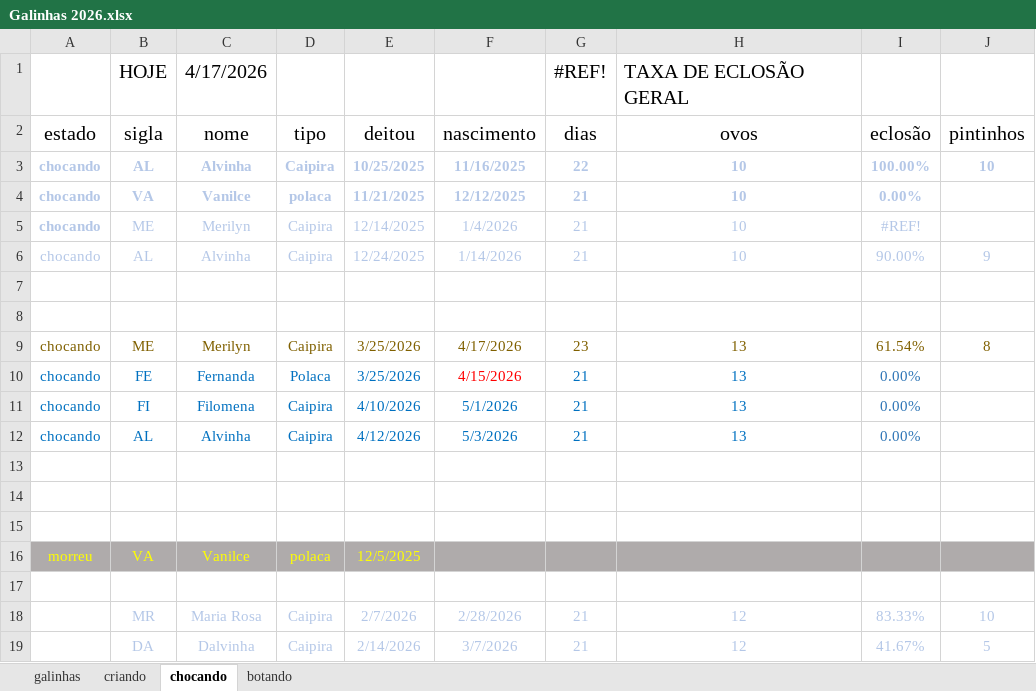
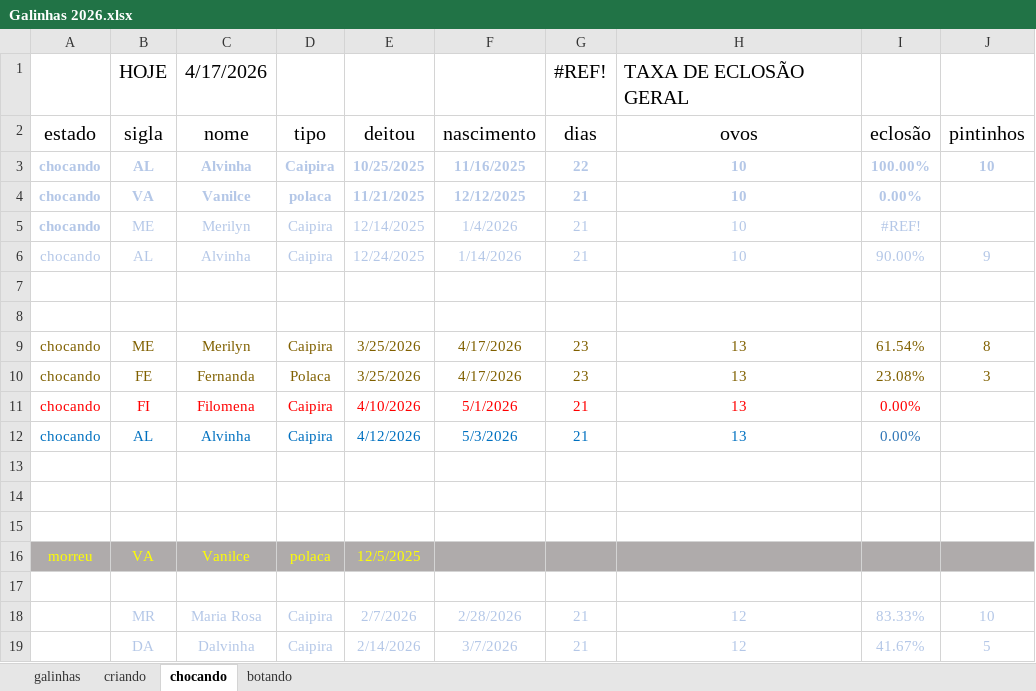
Before and after one commit to HumbertoEliaSoares01/BichosDeCasa, an Excel workbook: Galinhas/Galinhas 2026.xlsx, sheet chocando, drawn as a sheet; values as stored, in another font and other column widths than the file's, no borders; the diff names each change by its address in the sheet, - before the commit and + after, or states it on an @@ line.

Commit message:
Update Galinhas 2026.xlsx

```diff
--- a/Galinhas/Galinhas 2026.xlsx (sheet chocando)
+++ b/Galinhas/Galinhas 2026.xlsx (sheet chocando)
-A10:E10 text colour: #0070C0
+A10:E10 text colour: #806000
-F10 (nascimento): 4/15/2026
+F10 (nascimento): 4/17/2026
-F10 text colour: #FF0000
+F10 text colour: #806000
-G10 (dias): 21
+G10 (dias): 23
-G10:H10 text colour: #0070C0
+G10:H10 text colour: #806000
-I10 (eclosão): 0.00%
+I10 (eclosão): 23.08%
-I10 text colour: #2E75B6
+I10 text colour: #806000
-J10 (pintinhos): (empty)
+J10 (pintinhos): 3
-A11:H11 text colour: #0070C0
+A11:H11 text colour: #FF0000
-I11 text colour: #2E75B6
+I11 text colour: #FF0000
```
Also changed, not shown: sheet criando.
